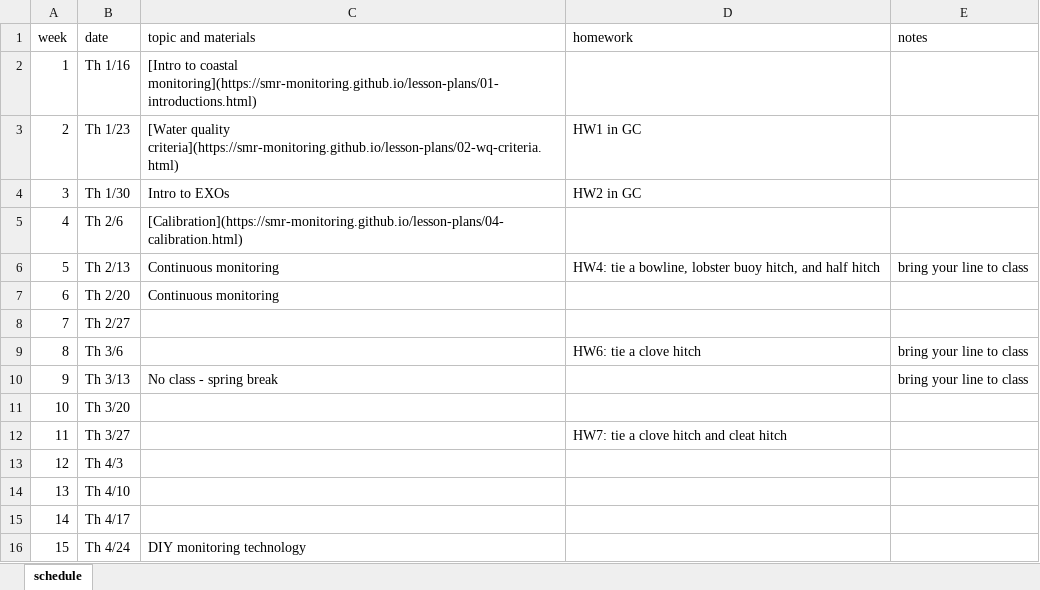
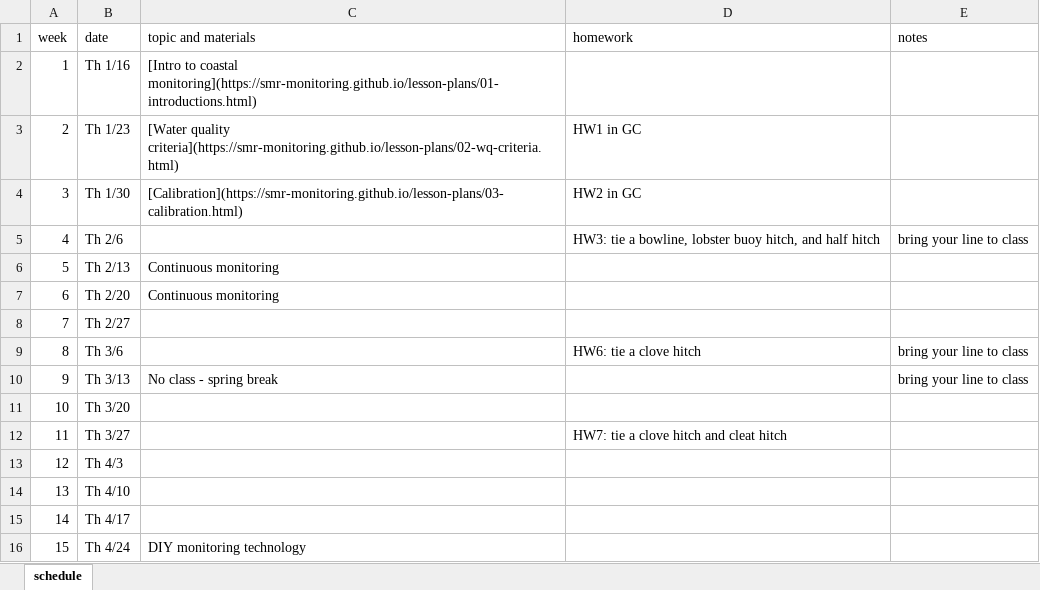
Before and after one commit to smr-monitoring/MRNE395-2025FA, an Excel workbook: schedule.xlsx, sheet schedule, drawn as a sheet; values as stored, in another font and other column widths than the file's, no borders; the diff names each change by its address in the sheet, - before the commit and + after, or states it on an @@ line.

Commit message:
update schedule

```diff
--- a/schedule.xlsx (sheet schedule)
+++ b/schedule.xlsx (sheet schedule)
-C4 (topic and materials): Intro to EXOs
+C4 (topic and materials): [Calibration](https://smr-monitoring.github.io/lesson-plans/03-calibration.html)
-C5 (topic and materials): [Calibration](https://smr-monitoring.github.io/lesson-plans/04-calibration.html)
+C5 (topic and materials): (empty)
-D5 (homework): (empty)
+D5 (homework): HW3: tie a bowline, lobster buoy hitch, and half hitch
-E5 (notes): (empty)
+E5 (notes): bring your line to class
-D6 (homework): HW4: tie a bowline, lobster buoy hitch, and half hitch
+D6 (homework): (empty)
-E6 (notes): bring your line to class
+E6 (notes): (empty)
```
Also changed, not shown: 5 other files.
